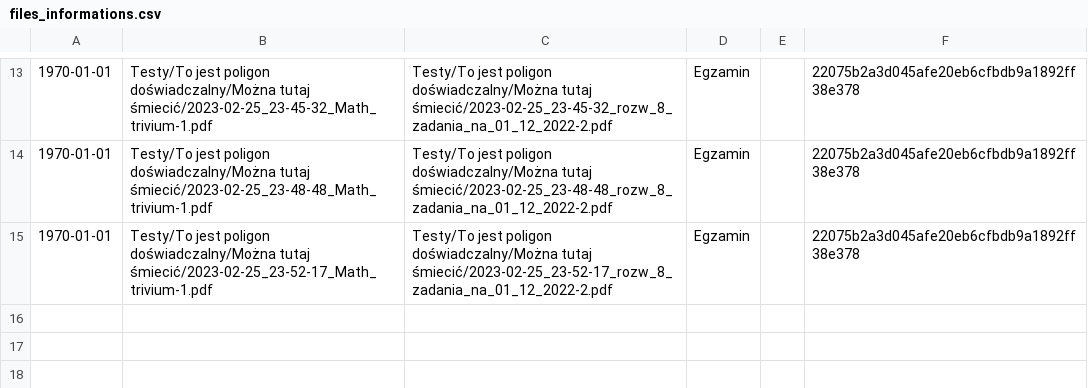
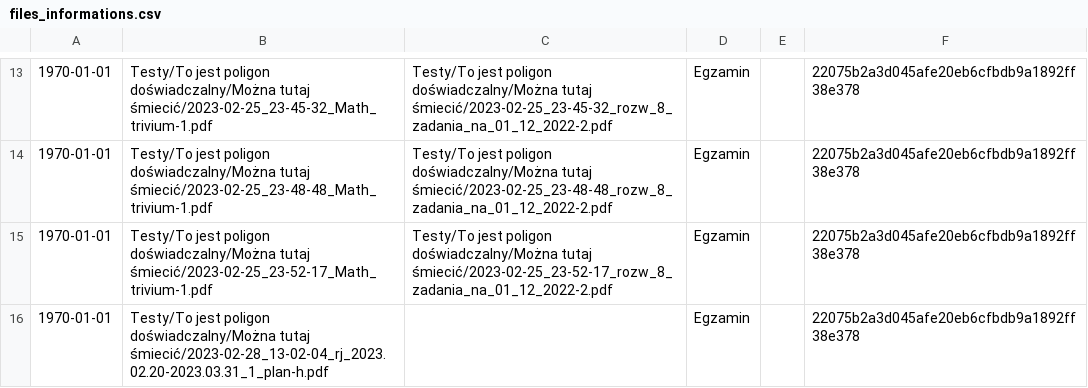
Before and after one commit to Ethran/archiwum, a CSV file: archiwum/Testy/To jest poligon doświadczalny/Można tutaj śmiecić/files_informations.csv, drawn as a sheet; only a part is shown, gaps mark what is left out.

```diff
--- a/archiwum/Testy/To jest poligon doświadczalny/Można tutaj śmiecić/files_informations.csv
+++ b/archiwum/Testy/To jest poligon doświadczalny/Można tutaj śmiecić/files_informations.csv
@@ -15 +15,2 @@
 1970-01-01,"Testy/To jest poligon doświadczalny/Można tutaj śmiecić/2023-02-25_23-52-17_Math_trivium-1.pdf","Testy/To jest poligon doświadczalny/Można tutaj śmiecić/2023-02-25_23-52-17_rozw_8_zadania_na_01_12_2022-2.pdf",Egzamin,,22075b2a3d045afe20eb6cfbdb9a1892ff38e378
+1970-01-01,"Testy/To jest poligon doświadczalny/Można tutaj śmiecić/2023-02-28_13-02-04_rj_2023.02.20-2023.03.31_1_plan-h.pdf",,Egzamin,,22075b2a3d045afe20eb6cfbdb9a1892ff38e378
```
Also changed, not shown: archiwum/Matematyka/II rok/Analiza Matematyczna II.1/files_informations.csv, 11 other files.
